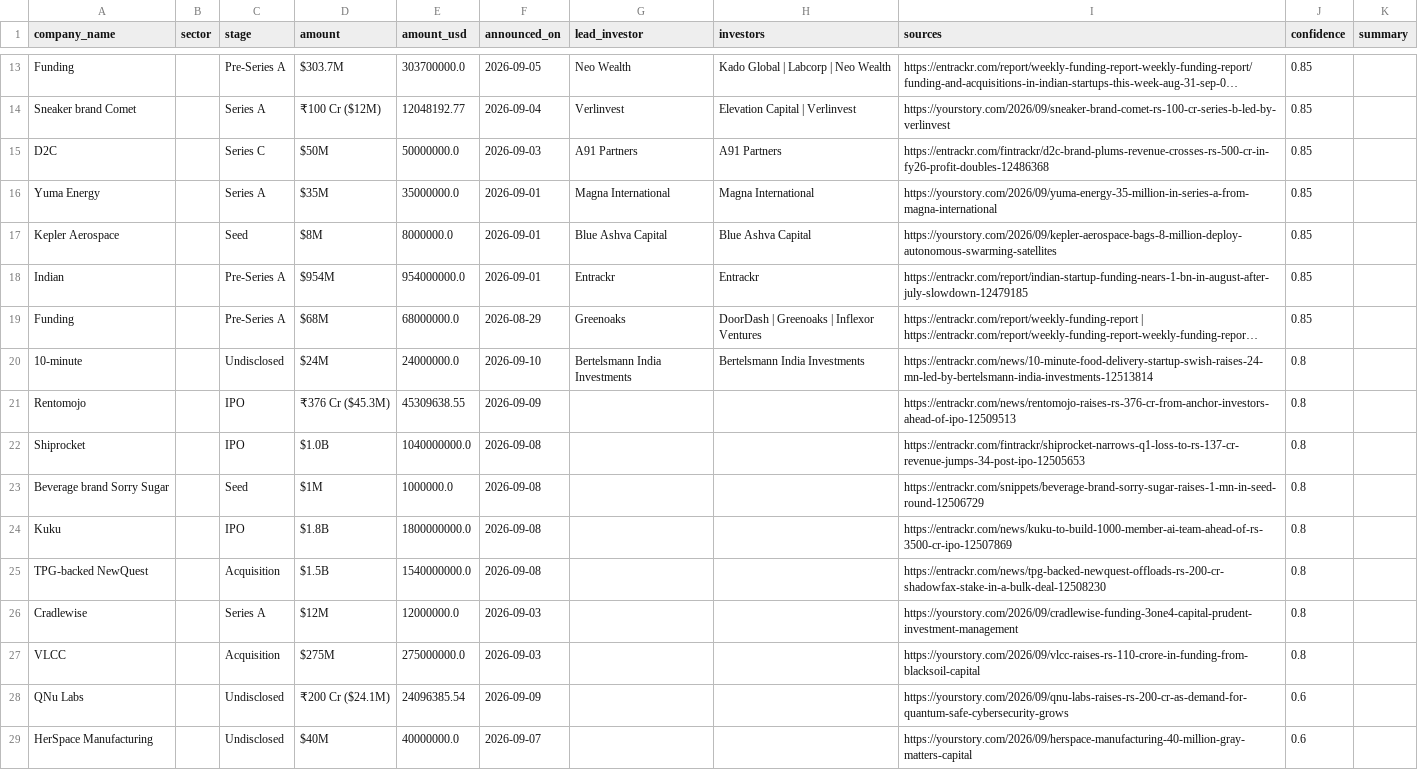
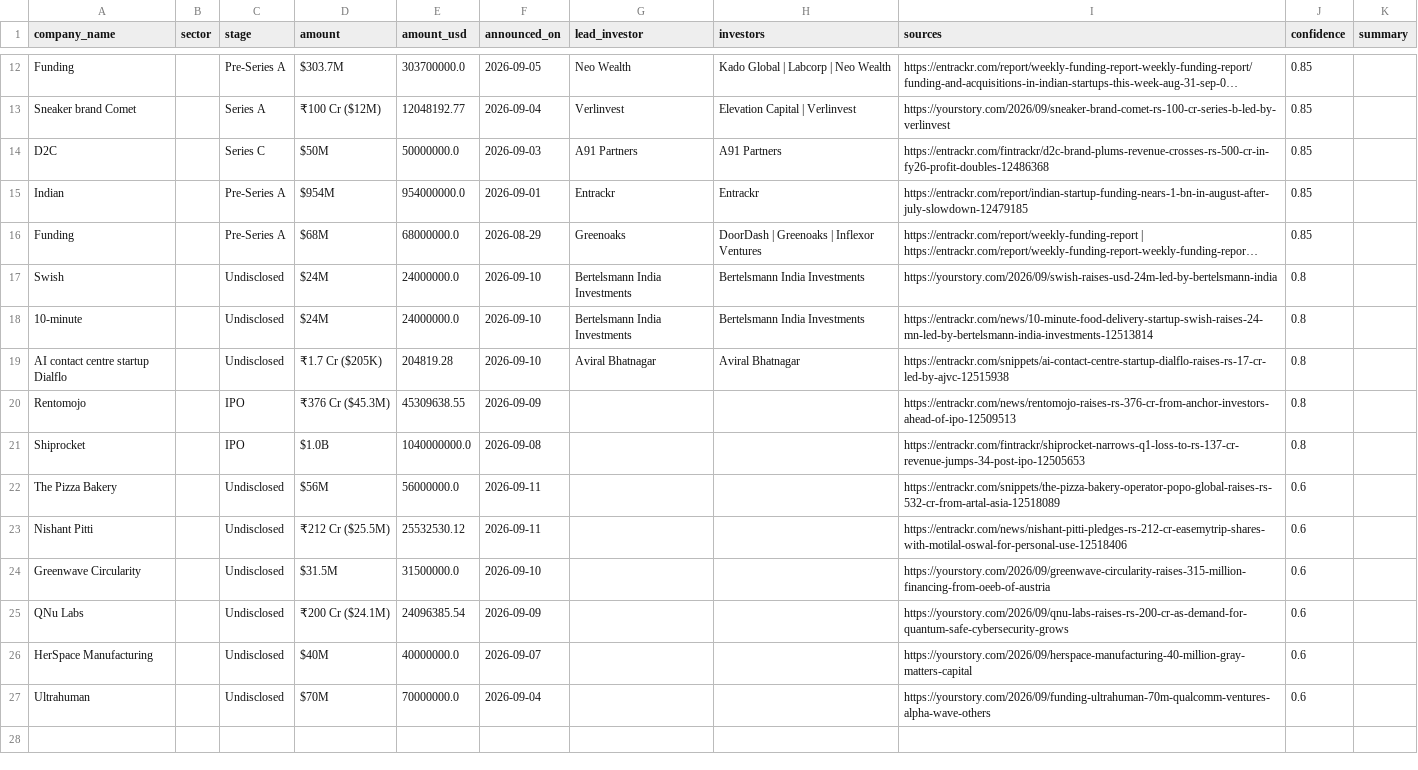
Before and after one commit to ryrk1020/indian-funding-pipeline, a CSV file: docs/rounds_latest.csv, drawn as a sheet; only a part is shown, gaps mark what is left out; the shorter side is filled out with more unchanged rows; long unchanged cells end in …; removed rows and columns are numbered as before the commit, all else as after; the diff covers the shown part only; the diff names each change by its address in the sheet, - before the commit and + after, or states it on an @@ line.

```diff
--- a/docs/rounds_latest.csv
+++ b/docs/rounds_latest.csv
-row 16: Yuma Energy |  | Series A | $35M | 35000000.0 | 2026-09-01 | Magna International | Magna International | https://yourstory.com/2026/09/yuma-energy-35-million-in-series-a-from-magna-international | 0.85
-row 17: Kepler Aerospace |  | Seed | $8M | 8000000.0 | 2026-09-01 | Blue Ashva Capital | Blue Ashva Capital | https://yourstory.com/2026/09/kepler-aerospace-bags-8-million-deploy-autonomous-swarming-satellites | 0.85
+row 17: Swish |  | Undisclosed | $24M | 24000000.0 | 2026-09-10 | Bertelsmann India Investments | Bertelsmann India Investments | https://yourstory.com/2026/09/swish-raises-usd-24m-led-by-bertelsmann-india | 0.8
+row 19: AI contact centre startup Dialflo |  | Undisclosed | ₹1.7 Cr ($205K) | 204819.28 | 2026-09-10 | Aviral Bhatnagar | Aviral Bhatnagar | https://entrackr.com/snippets/ai-contact-centre-startup-dialflo-raises-rs-17-cr-led-by-ajvc-12515938 | 0.8
-row 23: Beverage brand Sorry Sugar |  | Seed | $1M | 1000000.0 | 2026-09-08 |  |  | https://entrackr.com/snippets/beverage-brand-sorry-sugar-raises-1-mn-in-seed-round-12506729 | 0.8
-row 24: Kuku |  | IPO | $1.8B | 1800000000.0 | 2026-09-08 |  |  | https://entrackr.com/news/kuku-to-build-1000-member-ai-team-ahead-of-rs-3500-cr-ipo-12507869 | 0.8
-row 25: TPG-backed NewQuest |  | Acquisition | $1.5B | 1540000000.0 | 2026-09-08 |  |  | https://entrackr.com/news/tpg-backed-newquest-offloads-rs-200-cr-shadowfax-stake-in-a-bulk-deal-12508230 | 0.8
-row 26: Cradlewise |  | Series A | $12M | 12000000.0 | 2026-09-03 |  |  | https://yourstory.com/2026/09/cradlewise-funding-3one4-capital-prudent-investment-management | 0.8
-row 27: VLCC |  | Acquisition | $275M | 275000000.0 | 2026-09-03 |  |  | https://yourstory.com/2026/09/vlcc-raises-rs-110-crore-in-funding-from-blacksoil-capital | 0.8
+row 22: The Pizza Bakery |  | Undisclosed | $56M | 56000000.0 | 2026-09-11 |  |  | https://entrackr.com/snippets/the-pizza-bakery-operator-popo-global-raises-rs-532-cr-from-artal-asia-12518089 | 0.6
+row 23: Nishant Pitti |  | Undisclosed | ₹212 Cr ($25.5M) | 25532530.12 | 2026-09-11 |  |  | https://entrackr.com/news/nishant-pitti-pledges-rs-212-cr-easemytrip-shares-with-motilal-oswal-for-personal-use-12518406 | 0.6
+row 24: Greenwave Circularity |  | Undisclosed | $31.5M | 31500000.0 | 2026-09-10 |  |  | https://yourstory.com/2026/09/greenwave-circularity-raises-315-million-financing-from-oeeb-of-austria | 0.6
```
Also changed, not shown: 4 added rows, 5 removed rows and 1 moved row elsewhere in this file, exports/sample_rounds.csv, 3 other files.
